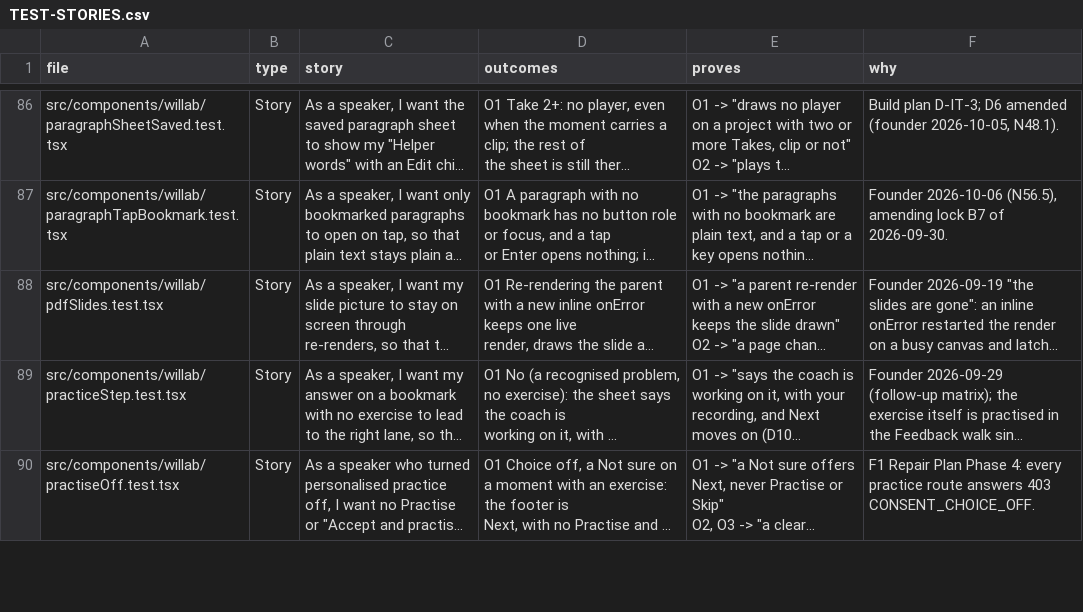
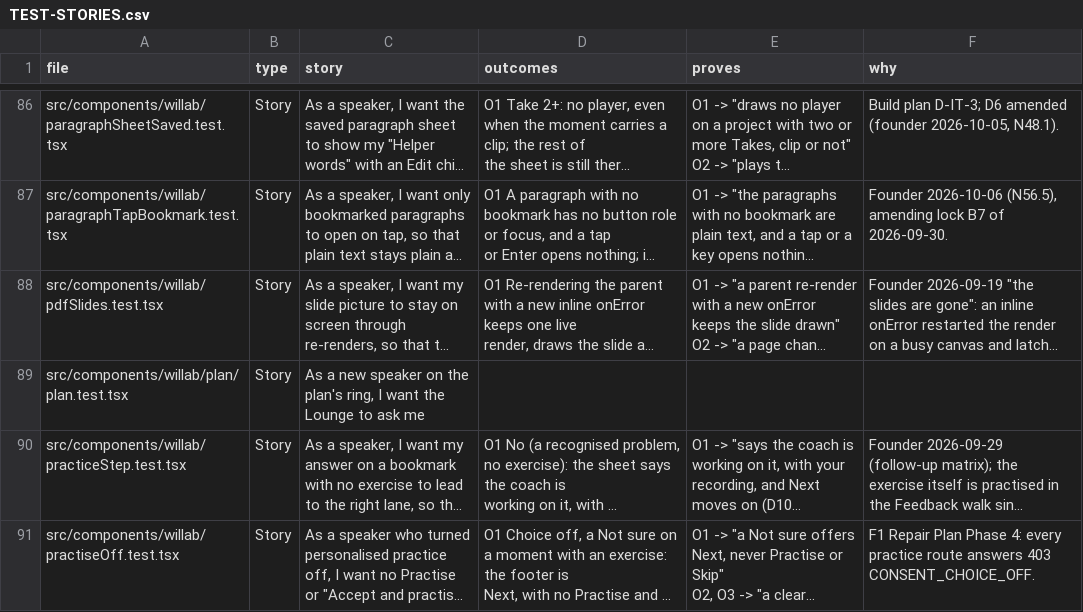
Before and after one commit to wilplus/frontend-cursor, a CSV file: docs/TEST-STORIES.csv, drawn as a sheet; only a part is shown, gaps mark what is left out; long unchanged cells end in …; the diff names each change by its address in the sheet, - before the commit and + after, or states it on an @@ line.

```diff
--- a/docs/TEST-STORIES.csv
+++ b/docs/TEST-STORIES.csv
+row 89: src/components/willab/plan/plan.test.tsx | Story | As a new speaker on the plan's ring, I want the Lounge to ask me
```
Also changed, not shown: 26 other files.
